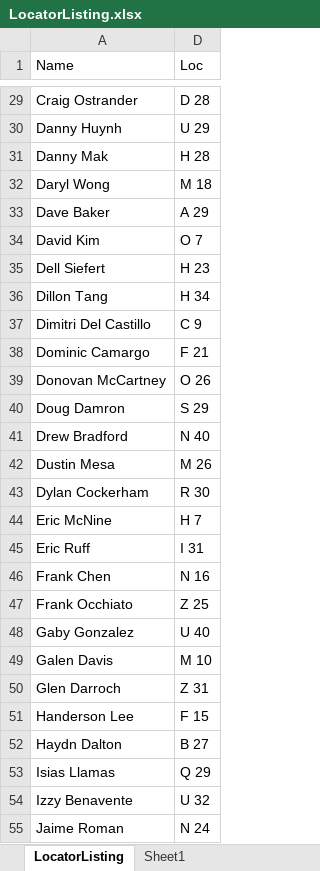
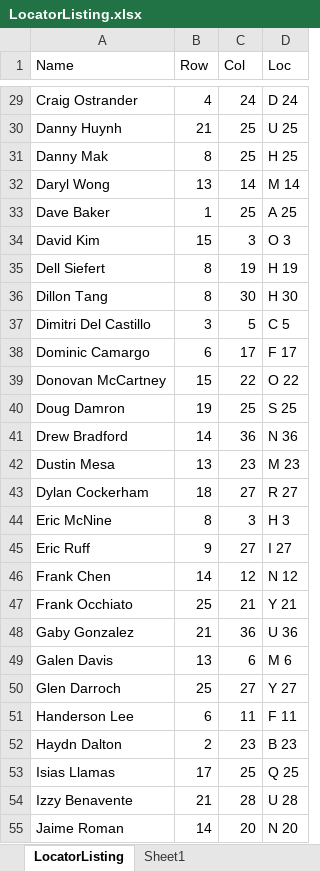
Before and after one commit to JohnnyWasabi/FaceCards, an Excel workbook: Assets/StreamingAssets/LocatorListing.xlsx, sheet LocatorListing, drawn as a sheet; only a part is shown, gaps mark what is left out; values as stored, in another font and other column widths than the file's, no borders; the diff covers the shown part only; the diff names each change by its address in the sheet, - before the commit and + after, or states it on an @@ line.

Commit message:
Add match count; add float row/col output in LocationListing.csv

```diff
--- a/Assets/StreamingAssets/LocatorListing.xlsx (sheet LocatorListing)
+++ b/Assets/StreamingAssets/LocatorListing.xlsx (sheet LocatorListing)
@@ column B (Row) unhidden, rows 29-55: 4 | 21 | 8 | 13 | 1 | 15 | 8 | 8 | 3 | 6 | 15 | 19 | 14 | 13 | 18 | 8 | 9 | 14 | 25 | 21 | 13 | 25 | 6 | 2 | 17 | 21 | 14 @@
@@ column C (Col) unhidden, rows 29-55: 24 | 25 | 25 | 14 | 25 | 3 | 19 | 30 | 5 | 17 | 22 | 25 | 36 | 23 | 27 | 3 | 27 | 12 | 21 | 36 | 6 | 27 | 11 | 23 | 25 | 28 | 20 @@
-D29 (Loc): D 28
+D29 (Loc): D 24
-D30 (Loc): U 29
+D30 (Loc): U 25
-D31 (Loc): H 28
+D31 (Loc): H 25
-D32 (Loc): M 18
+D32 (Loc): M 14
-D33 (Loc): A 29
+D33 (Loc): A 25
-D34 (Loc): O 7
+D34 (Loc): O 3
-D35 (Loc): H 23
+D35 (Loc): H 19
-D36 (Loc): H 34
+D36 (Loc): H 30
-D37 (Loc): C 9
+D37 (Loc): C 5
-D38 (Loc): F 21
+D38 (Loc): F 17
-D39 (Loc): O 26
+D39 (Loc): O 22
-D40 (Loc): S 29
+D40 (Loc): S 25
-D41 (Loc): N 40
+D41 (Loc): N 36
-D42 (Loc): M 26
+D42 (Loc): M 23
-D43 (Loc): R 30
+D43 (Loc): R 27
-D44 (Loc): H 7
+D44 (Loc): H 3
-D45 (Loc): I 31
+D45 (Loc): I 27
-D46 (Loc): N 16
+D46 (Loc): N 12
-D47 (Loc): Z 25
+D47 (Loc): Y 21
-D48 (Loc): U 40
+D48 (Loc): U 36
-D49 (Loc): M 10
+D49 (Loc): M 6
-D50 (Loc): Z 31
+D50 (Loc): Y 27
-D51 (Loc): F 15
+D51 (Loc): F 11
-D52 (Loc): B 27
+D52 (Loc): B 23
-D53 (Loc): Q 29
+D53 (Loc): Q 25
-D54 (Loc): U 32
+D54 (Loc): U 28
-D55 (Loc): N 24
+D55 (Loc): N 20
```
Also changed, not shown: 108 edited cells elsewhere in this sheet, sheet Sheet1, hidden cells, 2 other files.
